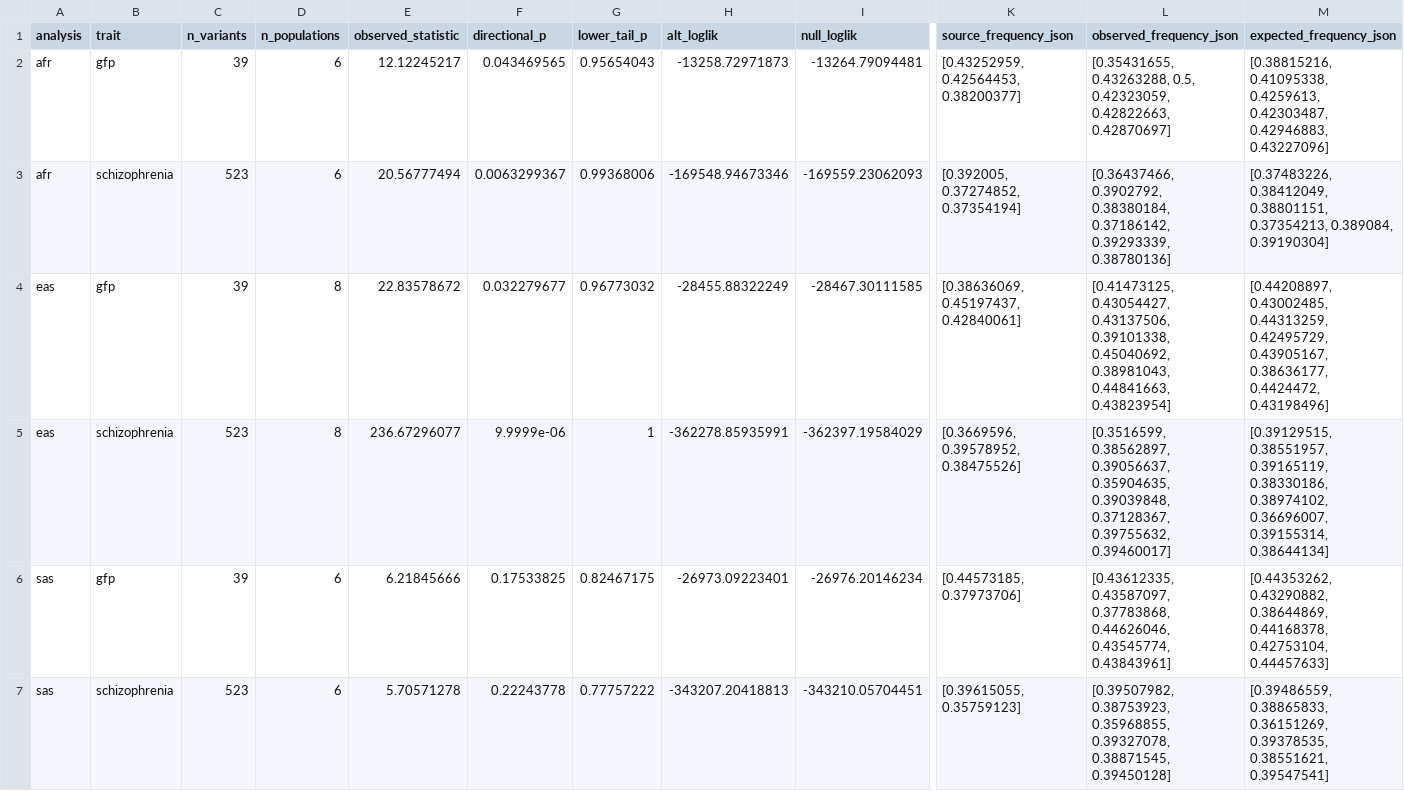
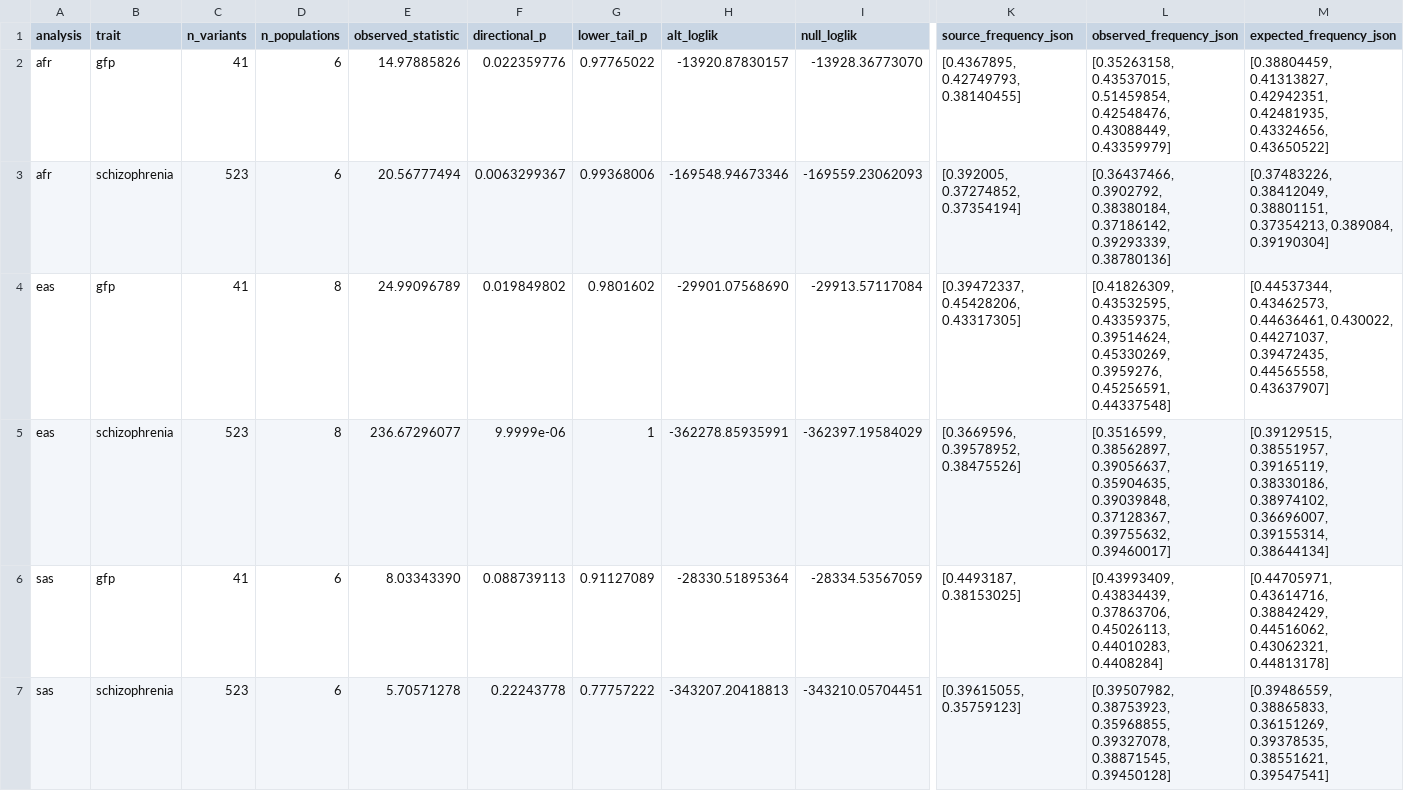
Before and after one commit to andcut/colbran-polygenic-self-domestication, a TSV file: results/extension_100k/polygenic_summary.tsv, drawn as a sheet; only a part is shown, gaps mark what is left out; the diff covers the shown part only; the diff names each change by its address in the sheet, - before the commit and + after, or states it on an @@ line.

```diff
--- a/results/extension_100k/polygenic_summary.tsv
+++ b/results/extension_100k/polygenic_summary.tsv
-C2 (n_variants): 39
+C2 (n_variants): 41
-E2 (observed_statistic): 12.12245217
+E2 (observed_statistic): 14.97885826
-F2 (directional_p): 0.043469565
+F2 (directional_p): 0.022359776
-G2 (lower_tail_p): 0.95654043
+G2 (lower_tail_p): 0.97765022
-H2 (alt_loglik): -13258.72971873
+H2 (alt_loglik): -13920.87830157
-I2 (null_loglik): -13264.79094481
+I2 (null_loglik): -13928.36773070
-K2 (source_frequency_json): [0.43252959, 0.42564453, 0.38200377]
+K2 (source_frequency_json): [0.4367895, 0.42749793, 0.38140455]
-L2 (observed_frequency_json): [0.35431655, 0.43263288, 0.5, 0.42323059, 0.42822663, 0.42870697]
+L2 (observed_frequency_json): [0.35263158, 0.43537015, 0.51459854, 0.42548476, 0.43088449, 0.43359979]
-M2 (expected_frequency_json): [0.38815216, 0.41095338, 0.4259613, 0.42303487, 0.42946883, 0.43227096]
+M2 (expected_frequency_json): [0.38804459, 0.41313827, 0.42942351, 0.42481935, 0.43324656, 0.43650522]
-C4 (n_variants): 39
+C4 (n_variants): 41
-E4 (observed_statistic): 22.83578672
+E4 (observed_statistic): 24.99096789
-F4 (directional_p): 0.032279677
+F4 (directional_p): 0.019849802
-G4 (lower_tail_p): 0.96773032
+G4 (lower_tail_p): 0.9801602
-H4 (alt_loglik): -28455.88322249
+H4 (alt_loglik): -29901.07568690
-I4 (null_loglik): -28467.30111585
+I4 (null_loglik): -29913.57117084
-K4 (source_frequency_json): [0.38636069, 0.45197437, 0.42840061]
+K4 (source_frequency_json): [0.39472337, 0.45428206, 0.43317305]
-L4 (observed_frequency_json): [0.41473125, 0.43054427, 0.43137506, 0.39101338, 0.45040692, 0.38981043, 0.44841663, 0.43823954]
+L4 (observed_frequency_json): [0.41826309, 0.43532595, 0.43359375, 0.39514624, 0.45330269, 0.3959276, 0.45256591, 0.44337548]
-M4 (expected_frequency_json): [0.44208897, 0.43002485, 0.44313259, 0.42495729, 0.43905167, 0.38636177, 0.4424472, 0.43198496]
+M4 (expected_frequency_json): [0.44537344, 0.43462573, 0.44636461, 0.430022, 0.44271037, 0.39472435, 0.44565558, 0.43637907]
-C6 (n_variants): 39
+C6 (n_variants): 41
-E6 (observed_statistic): 6.21845666
+E6 (observed_statistic): 8.03343390
-F6 (directional_p): 0.17533825
+F6 (directional_p): 0.088739113
-G6 (lower_tail_p): 0.82467175
+G6 (lower_tail_p): 0.91127089
-H6 (alt_loglik): -26973.09223401
+H6 (alt_loglik): -28330.51895364
-I6 (null_loglik): -26976.20146234
+I6 (null_loglik): -28334.53567059
-K6 (source_frequency_json): [0.44573185, 0.37973706]
+K6 (source_frequency_json): [0.4493187, 0.38153025]
-L6 (observed_frequency_json): [0.43612335, 0.43587097, 0.37783868, 0.44626046, 0.43545774, 0.43843961]
+L6 (observed_frequency_json): [0.43993409, 0.43834439, 0.37863706, 0.45026113, 0.44010283, 0.4408284]
-M6 (expected_frequency_json): [0.44353262, 0.43290882, 0.38644869, 0.44168378, 0.42753104, 0.44457633]
+M6 (expected_frequency_json): [0.44705971, 0.43614716, 0.38842429, 0.44516062, 0.43062321, 0.44813178]
```
Also changed, not shown: 18 edited cells elsewhere in this file, results/cognitive_comparison_100k/candidate_lead_variants.tsv, results/cognitive_comparison_100k/lead_variants.tsv, 15 other files.
